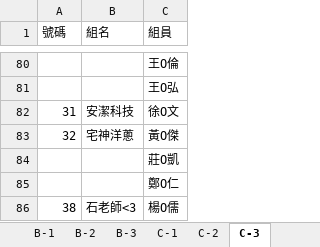
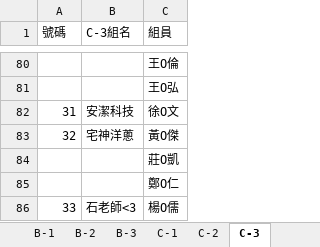
Before and after one commit to cir-sa/CIRTC-2018, an Excel workbook: files/公告競賽順序.xlsx, sheet C-3, drawn as a sheet; only a part is shown, gaps mark what is left out; values as stored, in another font and other column widths than the file's, no cell formats; the diff names each change by its address in the sheet, - before the commit and + after, or states it on an @@ line.

```diff
--- a/files/公告競賽順序.xlsx (sheet C-3)
+++ b/files/公告競賽順序.xlsx (sheet C-3)
-B1: 組名
+B1: C-3組名
-A86 (號碼): 38
+A86 (號碼): 33
```
Also changed, not shown: sheet B-3, sheet A-3, sheet A-2, sheet B-2, sheet A-1, sheet B-1, 2 more sheets, cell formats.
